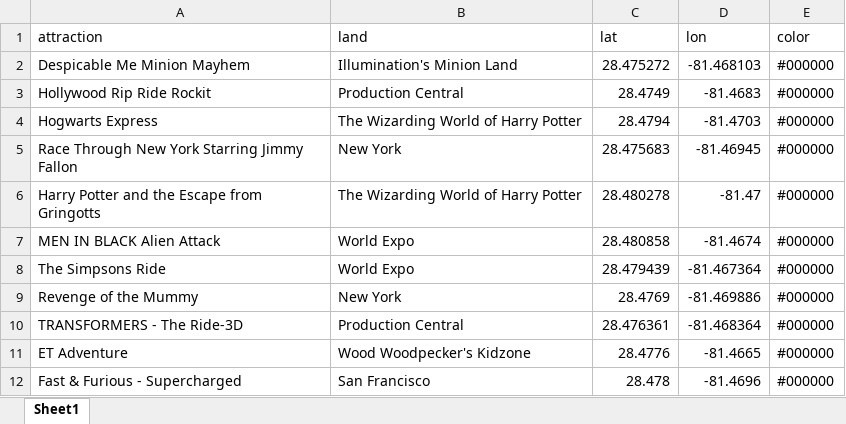
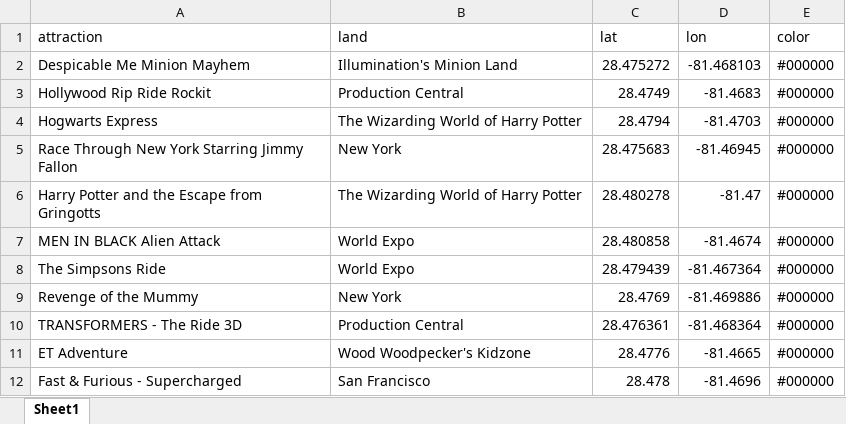
Before and after one commit to drintoul/streamlit-waittime-map, an Excel workbook: locations.xlsx, sheet Sheet1, drawn as a sheet; values as stored, in another font and other column widths than the file's, no borders; the diff names each change by its address in the sheet, - before the commit and + after, or states it on an @@ line.

Commit message:
Add files via upload

```diff
--- a/locations.xlsx (sheet Sheet1)
+++ b/locations.xlsx (sheet Sheet1)
-A10 (attraction): TRANSFORMERS - The Ride-3D
+A10 (attraction): TRANSFORMERS - The Ride 3D
```
